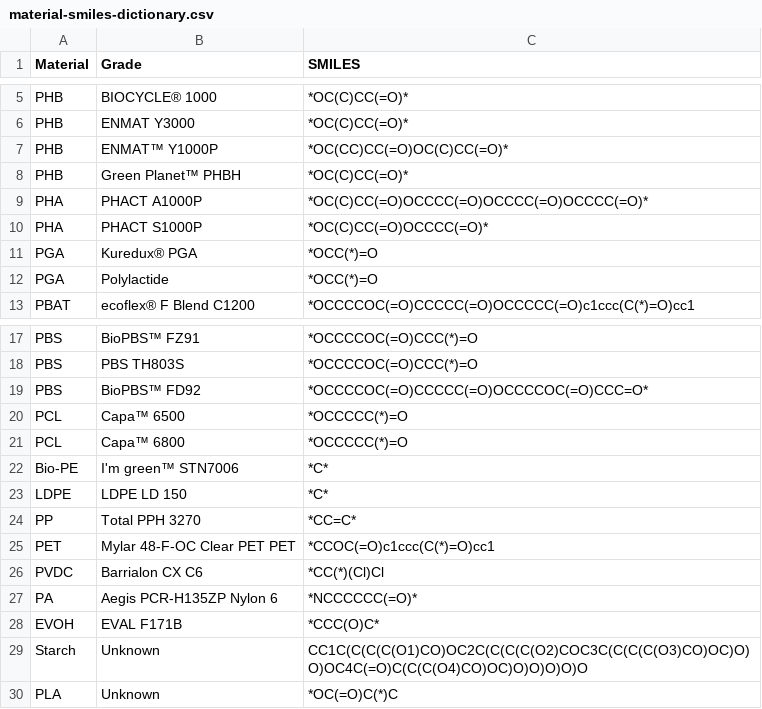
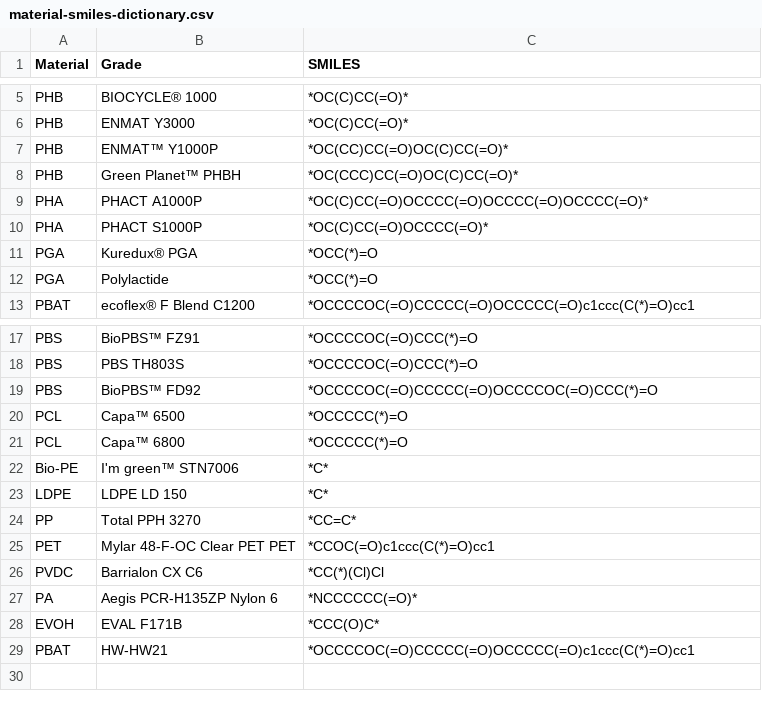
Before and after one commit to amerelsamman/Compostability_Model_II, a CSV file: material-smiles-dictionary.csv, drawn as a sheet; only a part is shown, gaps mark what is left out.

```diff
--- a/material-smiles-dictionary.csv
+++ b/material-smiles-dictionary.csv
@@ -7,3 +7,3 @@ PHB,ENMAT Y3000,*OC(C)CC(=O)*
 PHB,ENMAT™ Y1000P,*OC(CC)CC(=O)OC(C)CC(=O)*
-PHB,Green Planet™ PHBH,*OC(C)CC(=O)*
+PHB,Green Planet™ PHBH,*OC(CCC)CC(=O)OC(C)CC(=O)*
 PHA,PHACT A1000P,*OC(C)CC(=O)OCCCC(=O)OCCCC(=O)OCCCC(=O)*
@@ -18,3 +18,3 @@ PBS,BioPBS™ FZ91,*OCCCCOC(=O)CCC(*)=O
 PBS,PBS TH803S,*OCCCCOC(=O)CCC(*)=O
-PBS,BioPBS™ FD92,*OCCCCOC(=O)CCCCC(=O)OCCCCOC(=O)CCC=O*
+PBS,BioPBS™ FD92,*OCCCCOC(=O)CCCCC(=O)OCCCCOC(=O)CCC(*)=O
 PCL,Capa™ 6500,*OCCCCC(*)=O
@@ -28,3 +28,2 @@ PA,Aegis PCR-H135ZP Nylon 6,*NCCCCCC(=O)*
 EVOH,EVAL F171B,*CCC(O)C*
-Starch,Unknown,CC1C(C(C(C(O1)CO)OC2C(C(C(C(O2)COC3C(C(C(C(O3)CO)OC)O)O)OC4C(=O)C(C(C(O4)CO)OC)O)O)O)O)O
-PLA,Unknown,*OC(=O)C(*)C
+PBAT,HW-HW21,*OCCCCOC(=O)CCCCC(=O)OCCCCC(=O)c1ccc(C(*)=O)cc1
```
Also changed, not shown: polymer_properties_reference.csv, 22 other files.
